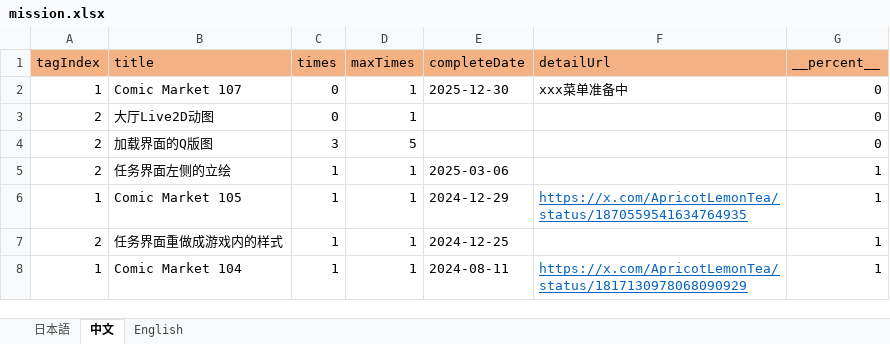
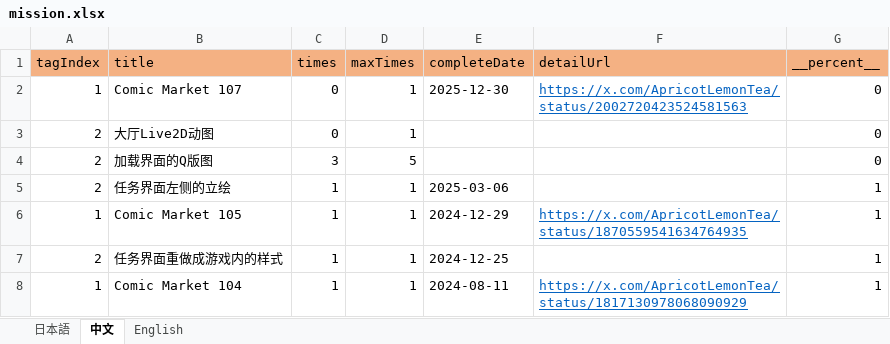
Before and after one commit to ApricotLemonTea/BA-style-homepage, an Excel workbook: public/data/mission.xlsx, sheet 中文, drawn as a sheet; values as stored, in another font and other column widths than the file's, no borders; the diff names each change by its address in the sheet, - before the commit and + after, or states it on an @@ line.

```diff
--- a/public/data/mission.xlsx (sheet 中文)
+++ b/public/data/mission.xlsx (sheet 中文)
-F2 (detailUrl): xxx菜单准备中
+F2 (detailUrl): https://x.com/ApricotLemonTea/status/2002720423524581563
@@ F2 underline: off → on, text colour: black → #0563C1 @@
```
Also changed, not shown: sheet English, sheet 日本語.
